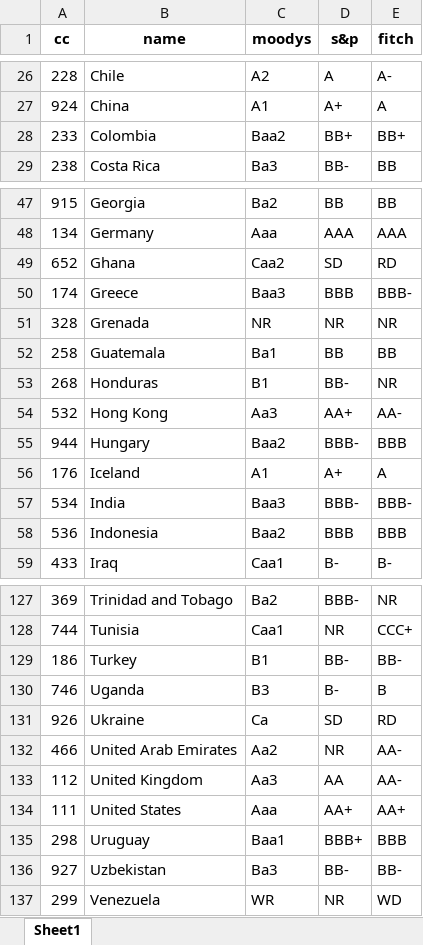
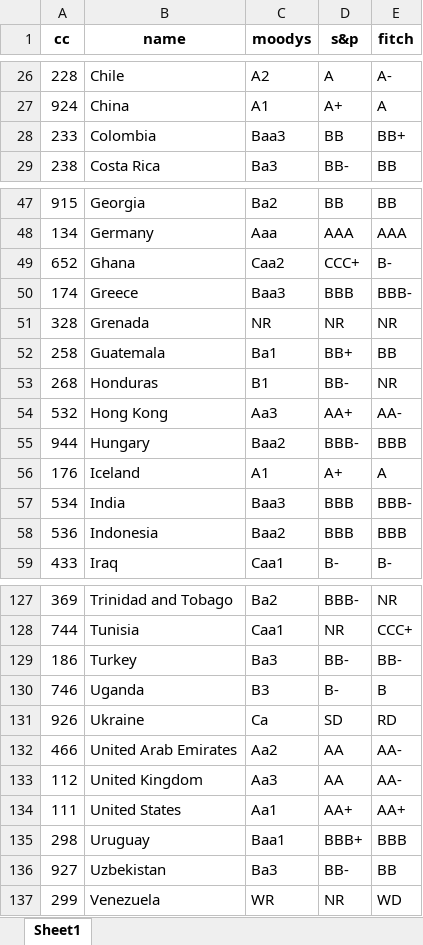
Before and after one commit to kaimin86/credit-rating-deploy, an Excel workbook: rating_clean.xlsx, sheet Sheet1, drawn as a sheet; only a part is shown, gaps mark what is left out; values as stored, in another font and other column widths than the file's, no borders; the diff covers the shown part only; the diff names each change by its address in the sheet, - before the commit and + after, or states it on an @@ line.

```diff
--- a/rating_clean.xlsx (sheet Sheet1)
+++ b/rating_clean.xlsx (sheet Sheet1)
-C28 (moodys): Baa2
+C28 (moodys): Baa3
-D28 (s&p): BB+
+D28 (s&p): BB
-D49 (s&p): SD
+D49 (s&p): CCC+
-E49 (fitch): RD
+E49 (fitch): B-
-D52 (s&p): BB
+D52 (s&p): BB+
-D57 (s&p): BBB-
+D57 (s&p): BBB
-C129 (moodys): B1
+C129 (moodys): Ba3
-D132 (s&p): NR
+D132 (s&p): AA
-C134 (moodys): Aaa
+C134 (moodys): Aa1
-E136 (fitch): BB-
+E136 (fitch): BB
```
Also changed, not shown: 16 edited cells elsewhere in this sheet, index_bbg_rating_live.xlsx.
